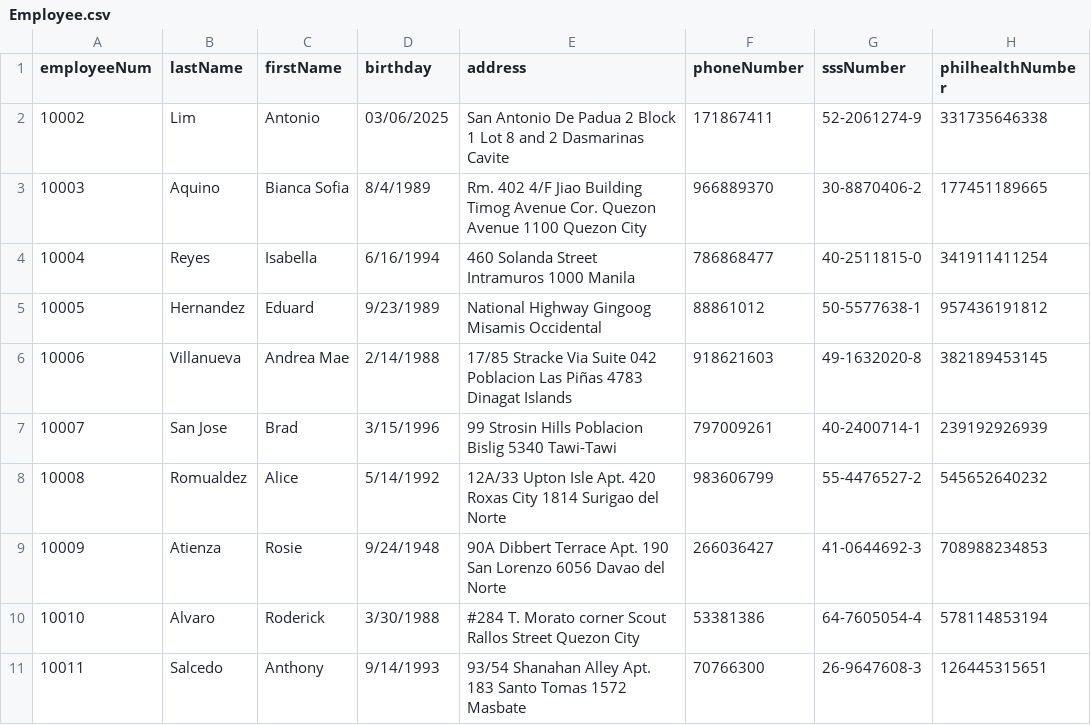
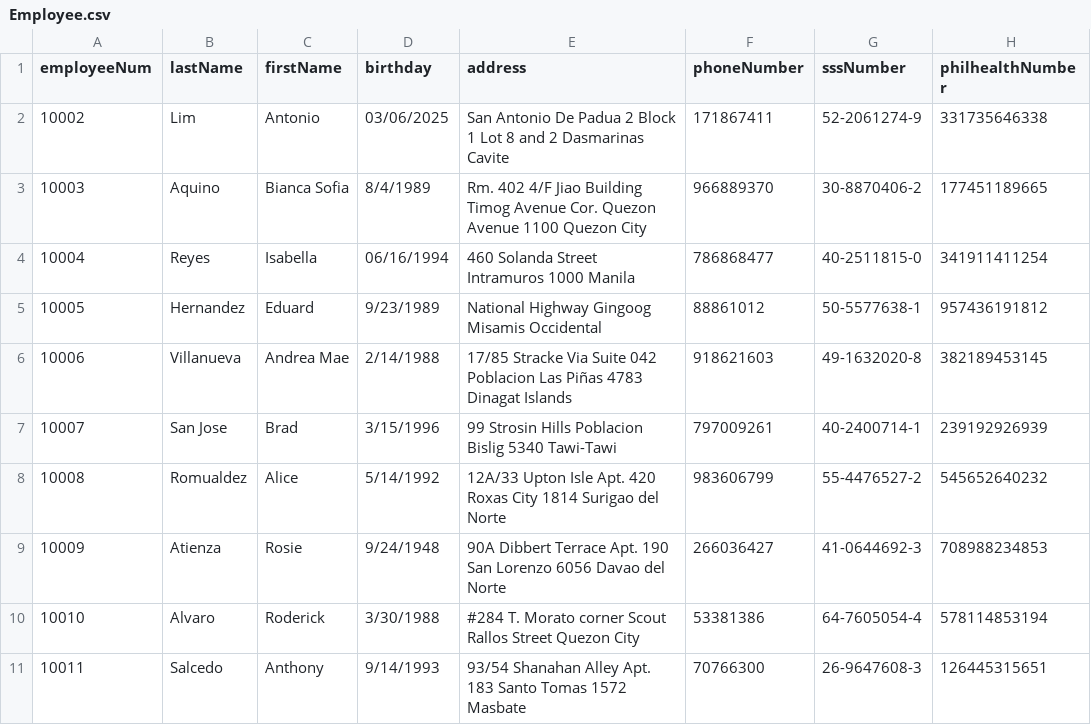
Before and after one commit to shekinahjabez/Terminal-Assessment-MotorPH-Payroll-System-OOP, a CSV file: src/data9/Employee.csv, drawn as a sheet; only a part is shown; the diff names each change by its address in the sheet, - before the commit and + after, or states it on an @@ line.

```diff
--- a/src/data9/Employee.csv
+++ b/src/data9/Employee.csv
-D4 (birthday): 6/16/1994
+D4 (birthday): 06/16/1994
```
Also changed, not shown: 3 other files.
